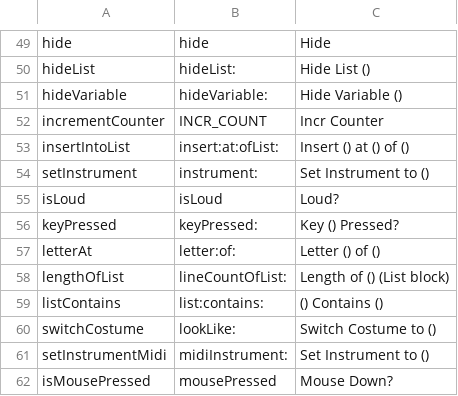
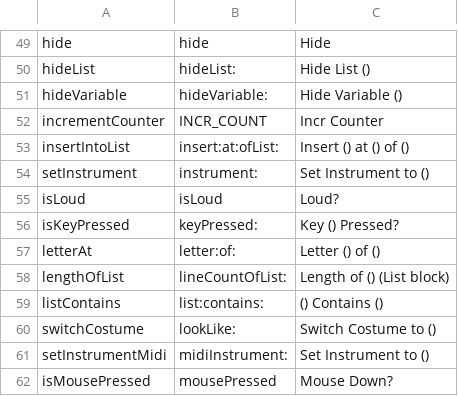
Before and after one commit to MegaApuTurkUltra/Scratch-ApuC, a CSV file: src/builtin.csv, drawn as a sheet; only a part is shown, gaps mark what is left out.

```diff
--- a/src/builtin.csv
+++ b/src/builtin.csv
@@ -55,3 +55,3 @@ setInstrument,instrument:,Set Instrument to ()
 isLoud,isLoud,Loud?
-keyPressed,keyPressed:,Key () Pressed?
+isKeyPressed,keyPressed:,Key () Pressed?
 letterAt,letter:of:,Letter () of ()
```
Also changed, not shown: bin/builtin.csv, 7 other files.
